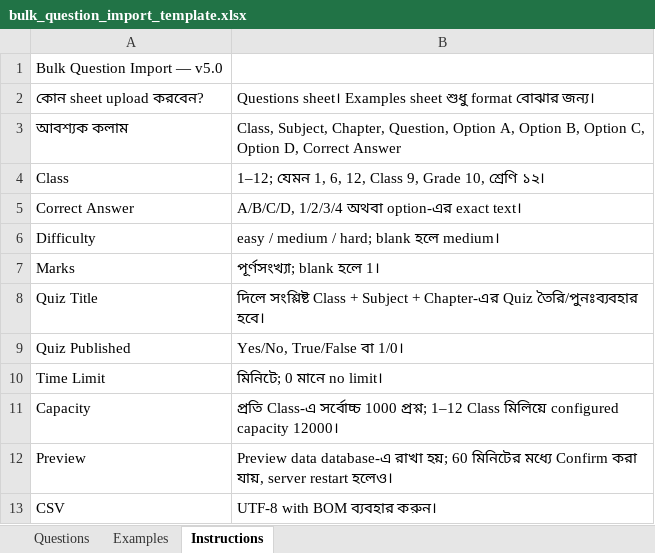
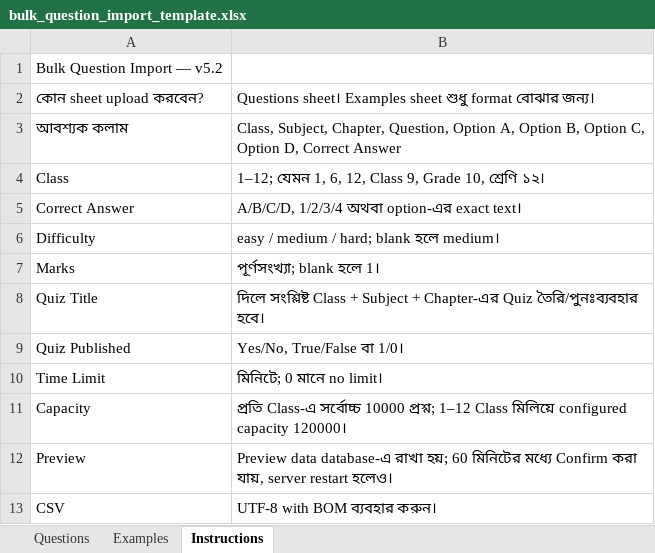
Before and after one commit to sommilito-proyash/Practice-with-Zara-Sara, an Excel workbook: bulk_question_import_template.xlsx, sheet Instructions, drawn as a sheet; values as stored, in another font and other column widths than the file's, no borders; the diff names each change by its address in the sheet, - before the commit and + after, or states it on an @@ line.

```diff
--- a/bulk_question_import_template.xlsx (sheet Instructions)
+++ b/bulk_question_import_template.xlsx (sheet Instructions)
-A1: Bulk Question Import — v5.0
+A1: Bulk Question Import — v5.2
-B11: …Class-এ সর্বোচ্চ 1000 প্রশ্ন; 1–12 Class মিলিয়ে configured capacity 12000।
+B11: …Class-এ সর্বোচ্চ 10000 প্রশ্ন; 1–12 Class মিলিয়ে configured capacity 120000।
```
Also changed, not shown: 19 other files.
